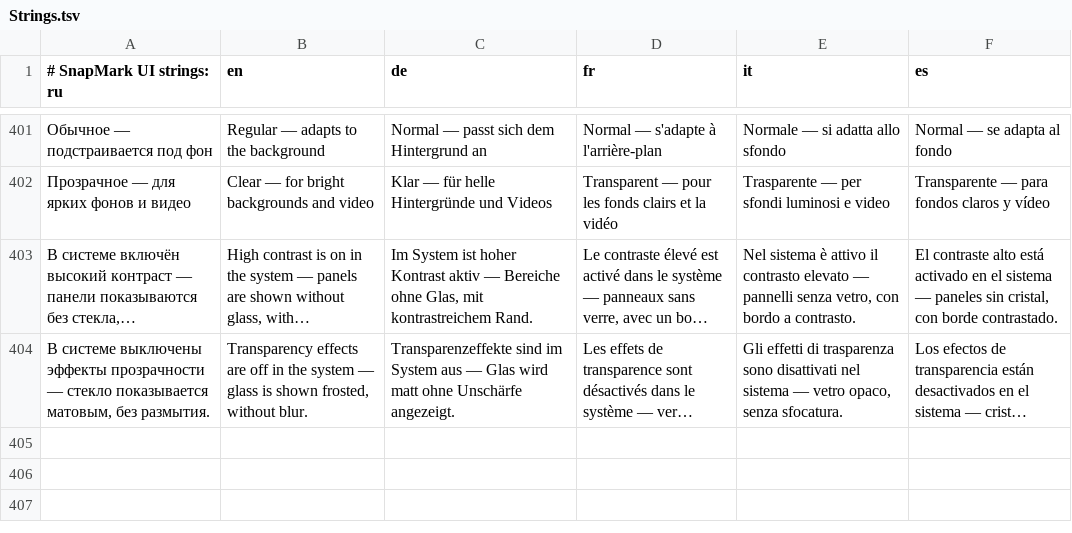
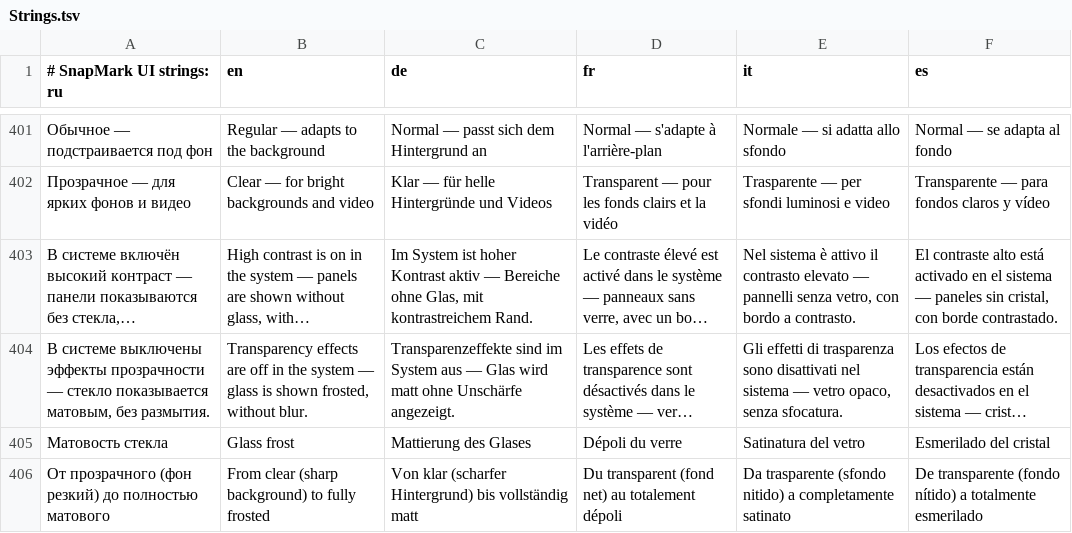
Before and after one commit to KantemirBitokov/SnapMark, a TSV file: src/SnapMark.Core/Strings.tsv, drawn as a sheet; only a part is shown, gaps mark what is left out; long unchanged cells end in …; the diff names each change by its address in the sheet, - before the commit and + after, or states it on an @@ line.

```diff
--- a/src/SnapMark.Core/Strings.tsv
+++ b/src/SnapMark.Core/Strings.tsv
+row 405: Матовость стекла | Glass frost | Mattierung des Glases | Dépoli du verre | Satinatura del vetro | Esmerilado del cristal
+row 406: От прозрачного (фон резкий) до полностью матового | From clear (sharp background) to fully frosted | Von klar (scharfer Hintergrund) bis vollständig matt | Du transparent (fond net) au totalement dépoli | Da trasparente (sfondo nitido) a completamente satinato | De transparente (fondo nítido) a totalmente esmerilado
```
Also changed, not shown: 6 other files.
